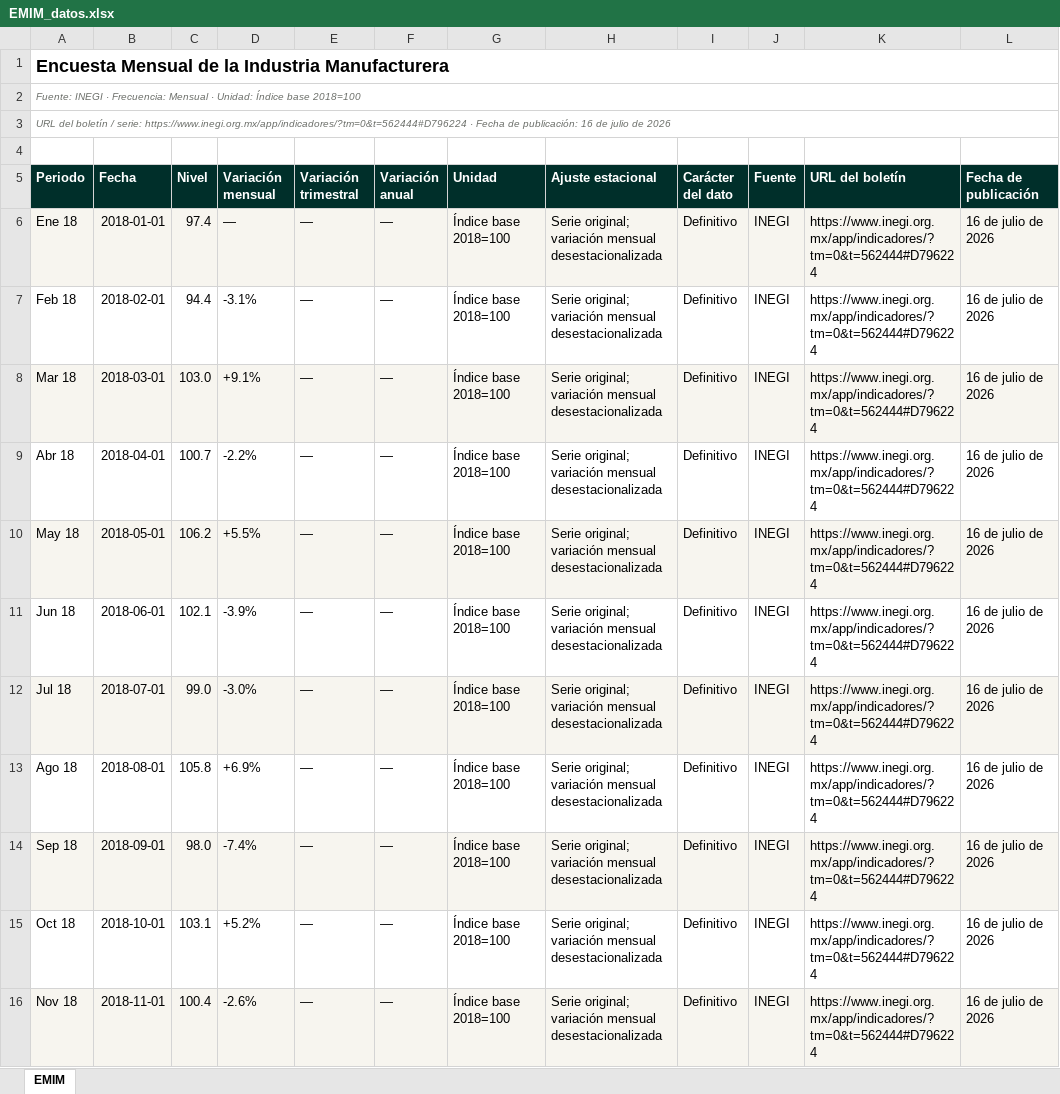
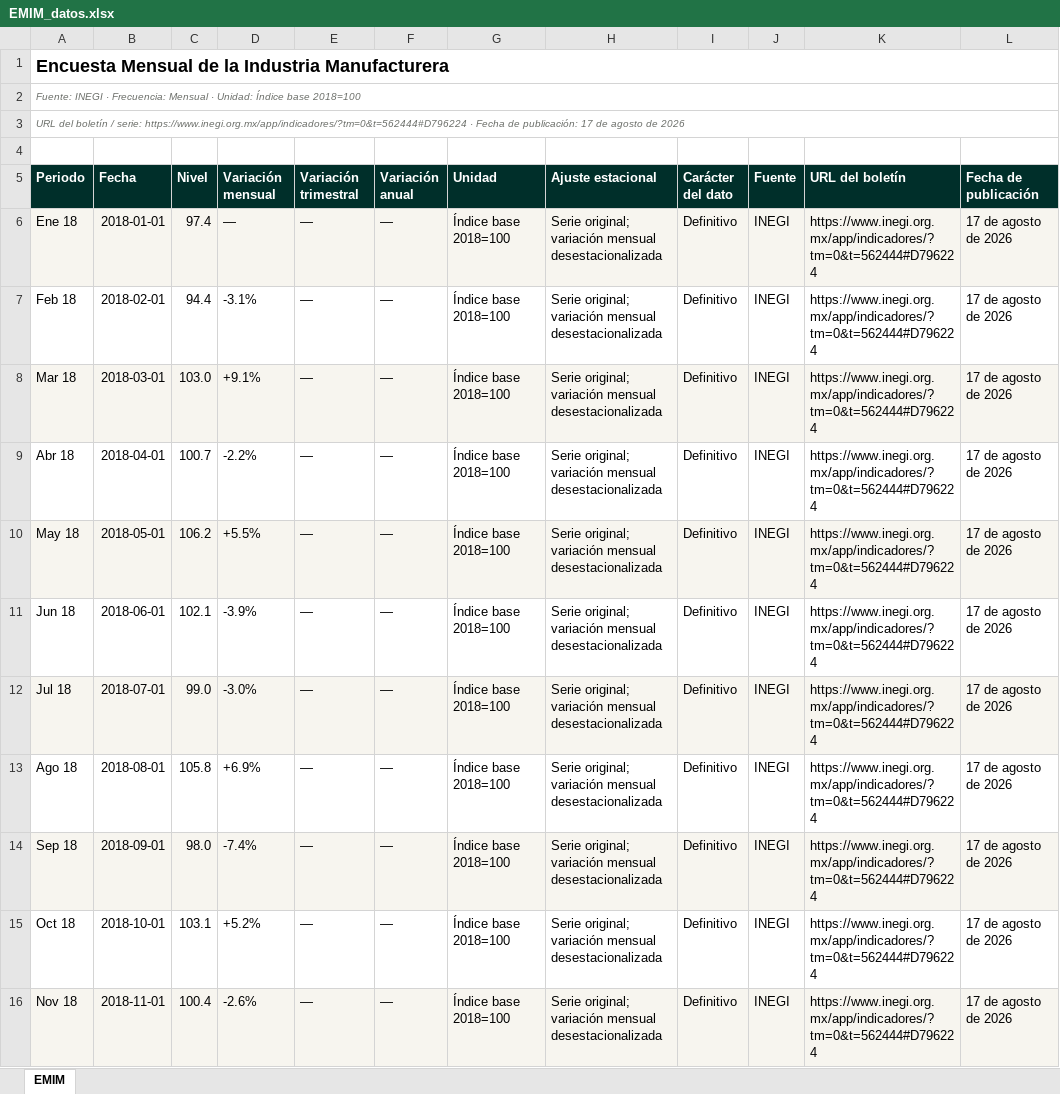
Before and after one commit to luisbuendiag/Indicadores_macroeconomicos_Mex, an Excel workbook: downloads/indicadores/EMIM/EMIM_datos.xlsx, sheet EMIM, drawn as a sheet; only a part is shown; values as stored, in another font and other column widths than the file's, no borders; the diff covers the shown part only; the diff names each change by its address in the sheet, - before the commit and + after, or states it on an @@ line.

```diff
--- a/downloads/indicadores/EMIM/EMIM_datos.xlsx (sheet EMIM)
+++ b/downloads/indicadores/EMIM/EMIM_datos.xlsx (sheet EMIM)
-A3 (Periodo): …de publicación: 16 de julio de 2026
+A3 (Periodo): …de publicación: 17 de agosto de 2026
-L6:L16 (Fecha de publicación): 16 de julio de 2026
+L6:L16 (Fecha de publicación): 17 de agosto de 2026
```
Also changed, not shown: 1 added row and 90 edited cells elsewhere in this sheet, downloads/Indicadores_Macroeconomicos_Mexico_Actualizado.xlsx, downloads/indicadores/BCMM/BCMM_datos.xlsx, 23 other files.
